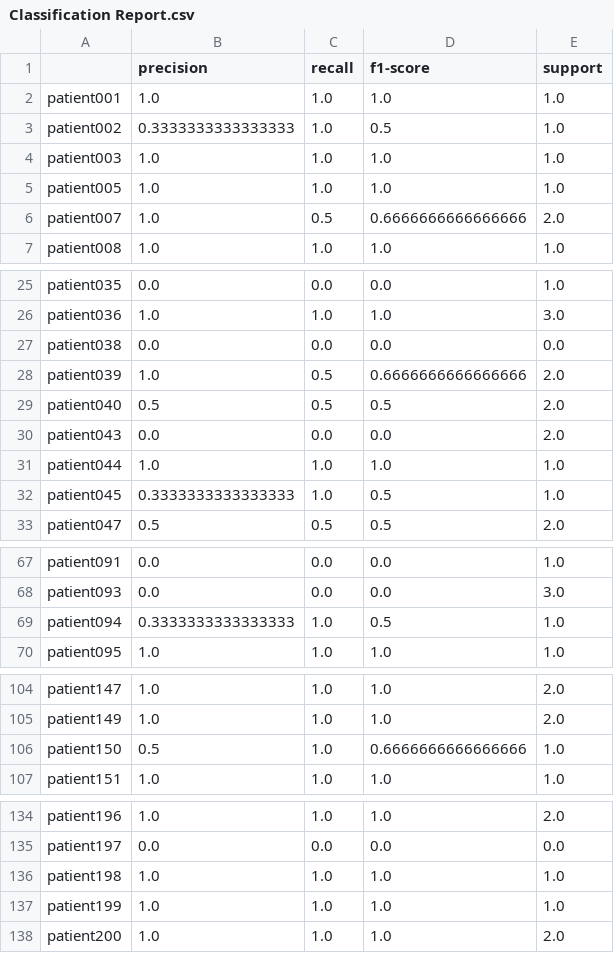
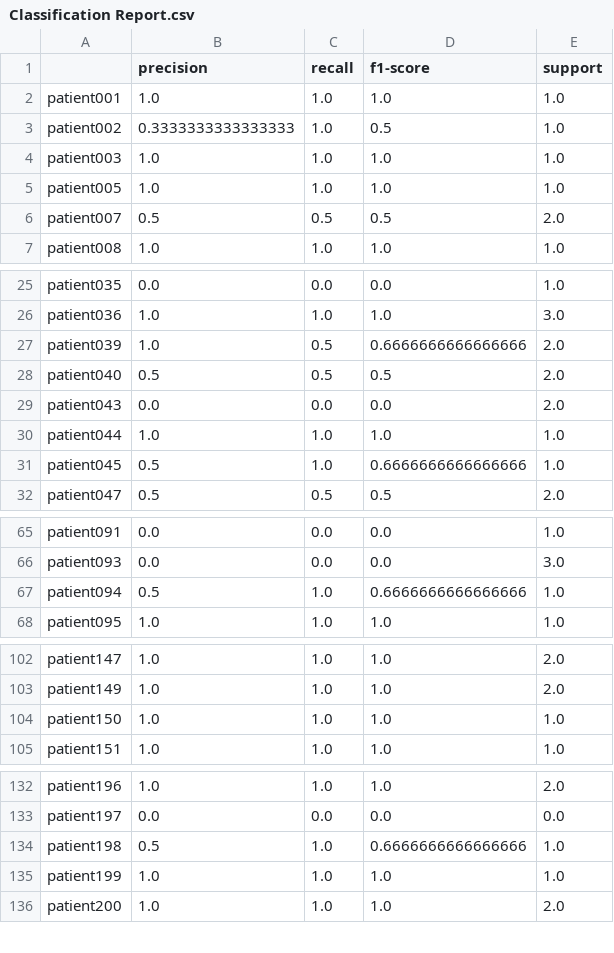
Before and after one commit to deborahdore/Know-A-Person-By-Its-Heart, a CSV file: Classification Report.csv, drawn as a sheet; only a part is shown, gaps mark what is left out; the diff covers the shown part only.

```diff
--- a/Classification Report.csv
+++ b/Classification Report.csv
@@ -5,3 +5,3 @@ patient003,1.0,1.0,1.0,1.0
 patient005,1.0,1.0,1.0,1.0
-patient007,1.0,0.5,0.6666666666666666,2.0
+patient007,0.5,0.5,0.5,2.0
 patient008,1.0,1.0,1.0,1.0
@@ -26,3 +26,2 @@ patient035,0.0,0.0,0.0,1.0
 patient036,1.0,1.0,1.0,3.0
-patient038,0.0,0.0,0.0,0.0
 patient039,1.0,0.5,0.6666666666666666,2.0
@@ -31,3 +30,3 @@ patient043,0.0,0.0,0.0,2.0
 patient044,1.0,1.0,1.0,1.0
-patient045,0.3333333333333333,1.0,0.5,1.0
+patient045,0.5,1.0,0.6666666666666666,1.0
 patient047,0.5,0.5,0.5,2.0
@@ -68,3 +66,3 @@ patient091,0.0,0.0,0.0,1.0
 patient093,0.0,0.0,0.0,3.0
-patient094,0.3333333333333333,1.0,0.5,1.0
+patient094,0.5,1.0,0.6666666666666666,1.0
 patient095,1.0,1.0,1.0,1.0
@@ -105,3 +103,3 @@ patient147,1.0,1.0,1.0,2.0
 patient149,1.0,1.0,1.0,2.0
-patient150,0.5,1.0,0.6666666666666666,1.0
+patient150,1.0,1.0,1.0,1.0
 patient151,1.0,1.0,1.0,1.0
@@ -135,3 +133,3 @@ patient196,1.0,1.0,1.0,2.0
 patient197,0.0,0.0,0.0,0.0
-patient198,1.0,1.0,1.0,1.0
+patient198,0.5,1.0,0.6666666666666666,1.0
 patient199,1.0,1.0,1.0,1.0
```
Also changed, not shown: 1 added row, 2 removed rows and 22 edited cells elsewhere in this file, Confusion Matrix.csv, datasets/dataset.csv, 23 other files.
